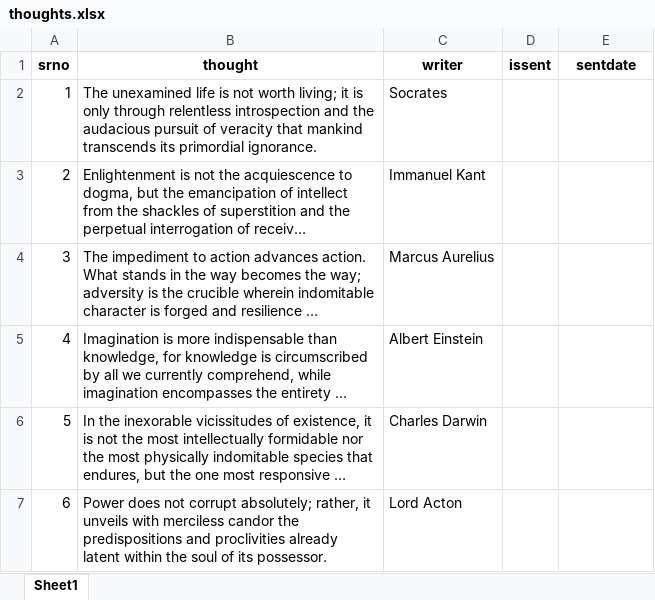
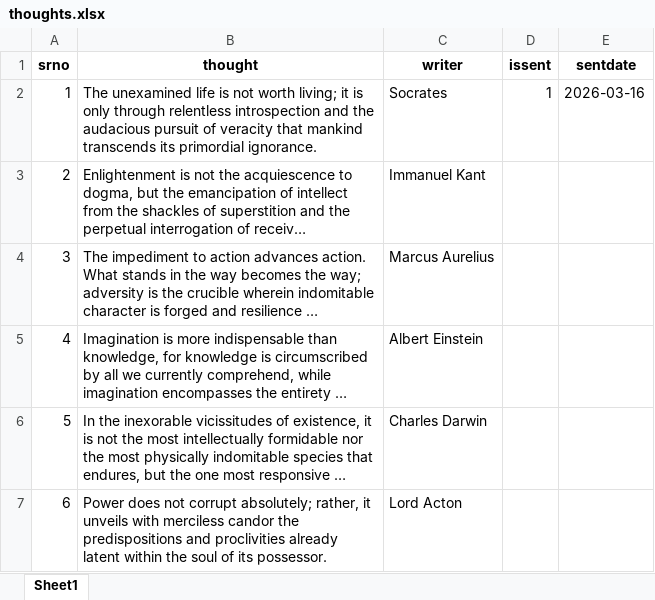
Before and after one commit to TheDevShivansh01/ShivHelperSpoken, an Excel workbook: UserScore/thoughts.xlsx, sheet Sheet1, drawn as a sheet; only a part is shown; long unchanged cells end in …; values as stored, in another font and other column widths than the file's, no borders; the diff names each change by its address in the sheet, - before the commit and + after, or states it on an @@ line.

```diff
--- a/UserScore/thoughts.xlsx (sheet Sheet1)
+++ b/UserScore/thoughts.xlsx (sheet Sheet1)
-D2 (issent): (empty)
+D2 (issent): 1
-E2 (sentdate): (empty)
+E2 (sentdate): 2026-03-16
```
Also changed, not shown: UserScore/RegisteredGroups.xlsx, UserScore/easytranslateSentences.xlsx, 5 other files.
